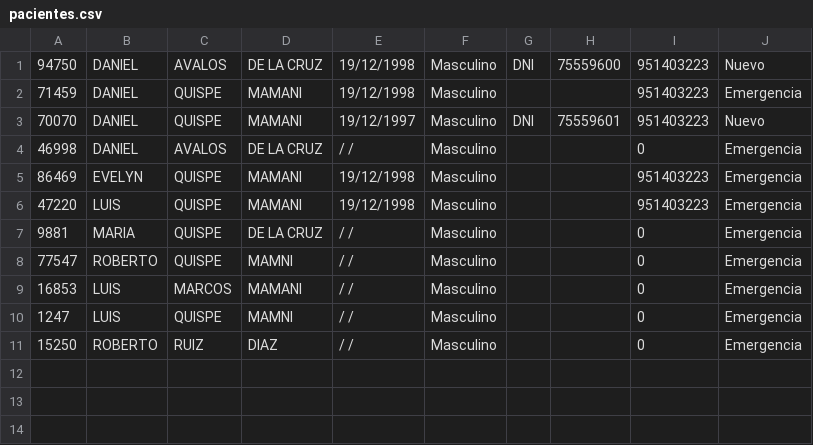
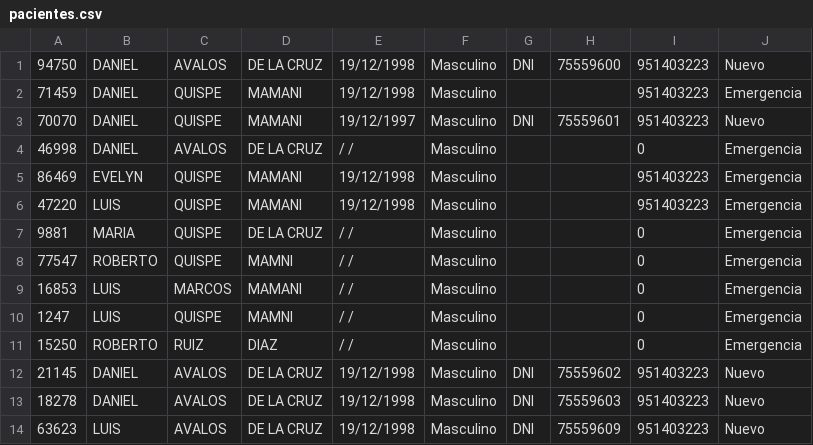
Before and after one commit to criel98/PostaMedica, a CSV file: pacientes.csv, drawn as a sheet.

Commit message:
se agrego toupcase para guardar los datos del paciente en mayuscula se agrego nueva actualizacion visual del formulario se agrego requisito funcional de paciente

```diff
--- a/pacientes.csv
+++ b/pacientes.csv
@@ -11 +11,4 @@
 15250,ROBERTO,RUIZ,DIAZ,/  /,Masculino,,,0,Emergencia
+21145,DANIEL,AVALOS,DE LA CRUZ,19/12/1998,Masculino,DNI,75559602,951403223,Nuevo
+18278,DANIEL,AVALOS,DE LA CRUZ,19/12/1998,Masculino,DNI,75559603,951403223,Nuevo
+63623,LUIS,AVALOS,DE LA CRUZ,19/12/1998,Masculino,DNI,75559609,951403223,Nuevo
```
Also changed, not shown: 11 other files.
